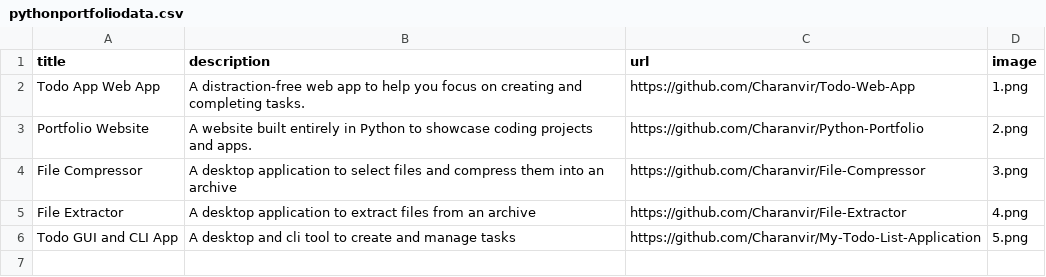
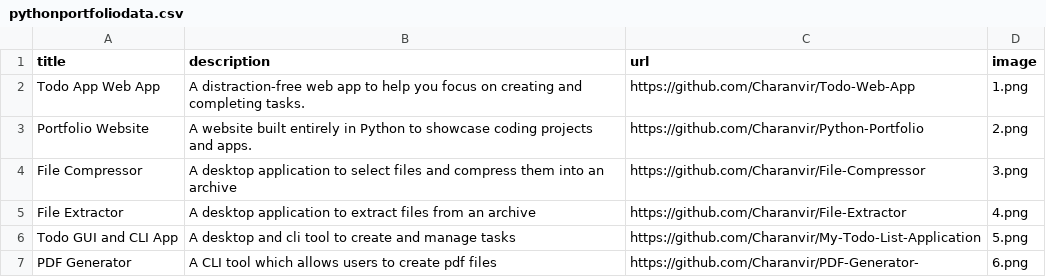
Before and after one commit to Charanvir/Python-Portfolio, a CSV file: pythonportfoliodata.csv, drawn as a sheet.

```diff
--- a/pythonportfoliodata.csv
+++ b/pythonportfoliodata.csv
@@ -6 +6,2 @@ File Extractor,A desktop application to extract files from an archive,https://gi
 Todo GUI and CLI App,A desktop and cli tool to create and manage tasks,https://github.com/Charanvir/My-Todo-List-Application,5.png
+PDF Generator,A CLI tool which allows users to create pdf files,https://github.com/Charanvir/PDF-Generator-,6.png
```
Also changed, not shown: 3 other files.
